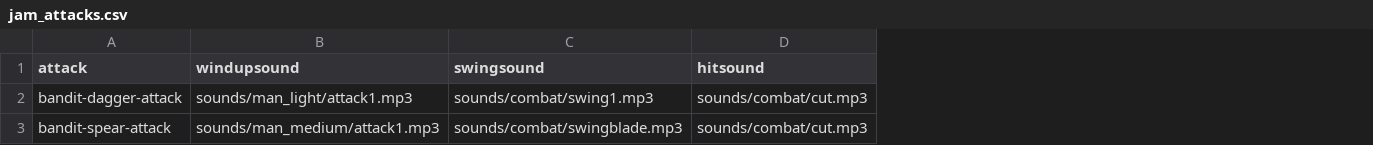
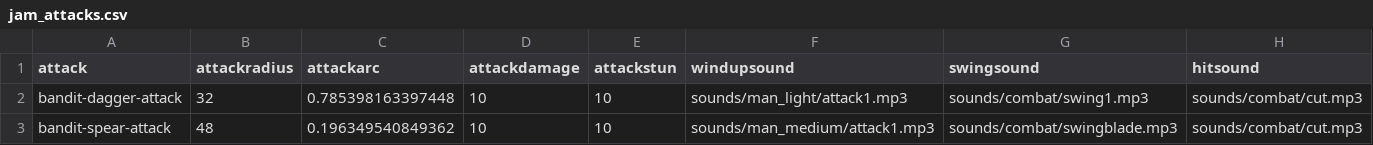
Before and after one commit to IoriBranford/dragontail, a CSV file: data/jam_attacks.csv, drawn as a sheet; the diff names each change by its address in the sheet, - before the commit and + after, or states it on an @@ line.

Commit message:
Move attack stats to attack sheet file.

```diff
--- a/data/jam_attacks.csv
+++ b/data/jam_attacks.csv
+column B (attackradius), rows 2-3: 32 | 48
+column C (attackarc), rows 2-3: 0.785398163397448 | 0.196349540849362
+column D (attackdamage), rows 2-3: 10 | 10
+column E (attackstun), rows 2-3: 10 | 10
```
Also changed, not shown: 2 other files.
